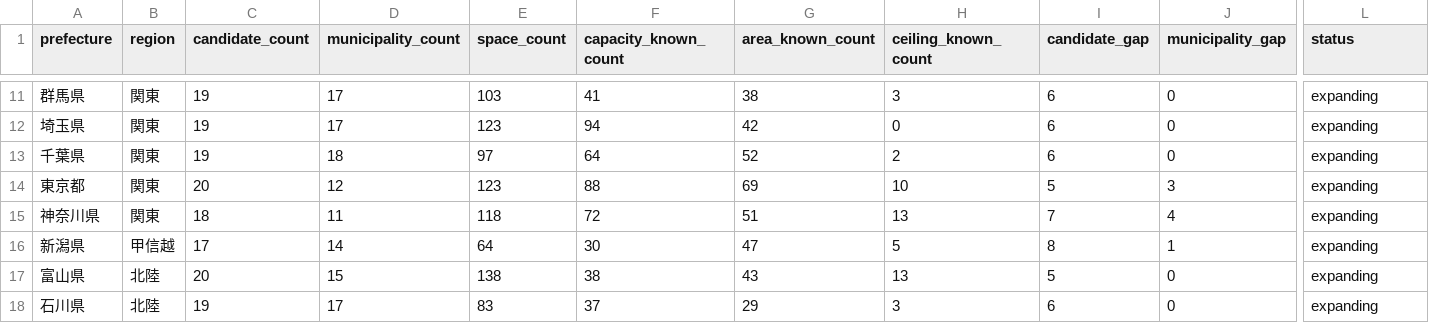
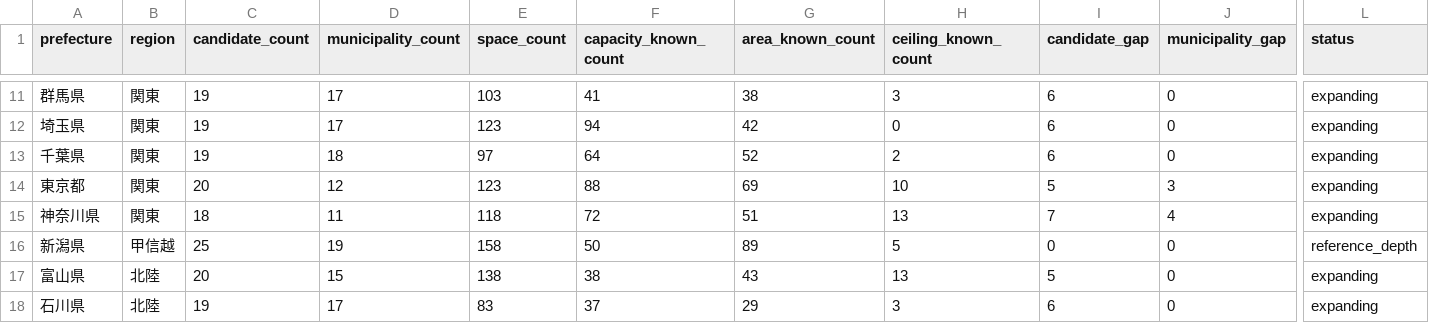
Before and after one commit to aratama-ship-it/venue-monosashi, a CSV file: data/prefecture-expansion-status.csv, drawn as a sheet; only a part is shown, gaps mark what is left out; the diff names each change by its address in the sheet, - before the commit and + after, or states it on an @@ line.

```diff
--- a/data/prefecture-expansion-status.csv
+++ b/data/prefecture-expansion-status.csv
-C16 (candidate_count): 17
+C16 (candidate_count): 25
-D16 (municipality_count): 14
+D16 (municipality_count): 19
-E16 (space_count): 64
+E16 (space_count): 158
-F16 (capacity_known_count): 30
+F16 (capacity_known_count): 50
-G16 (area_known_count): 47
+G16 (area_known_count): 89
-I16 (candidate_gap): 8
+I16 (candidate_gap): 0
-J16 (municipality_gap): 1
+J16 (municipality_gap): 0
-L16 (status): expanding
+L16 (status): reference_depth
```
Also changed, not shown: data/candidate-venues.csv, 4 other files.
